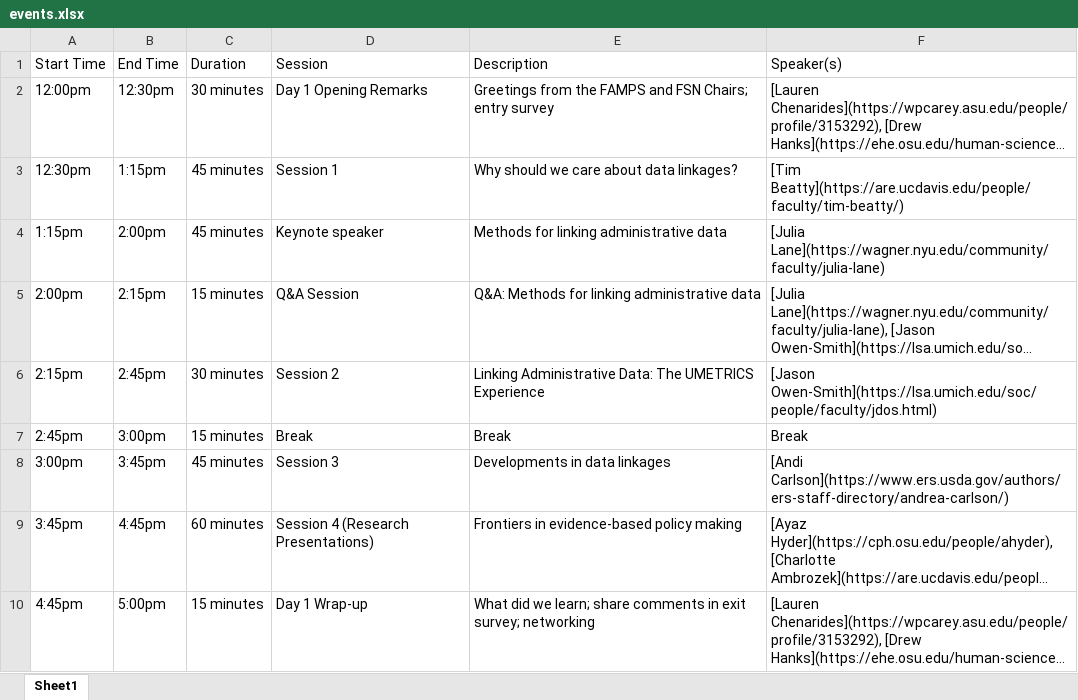
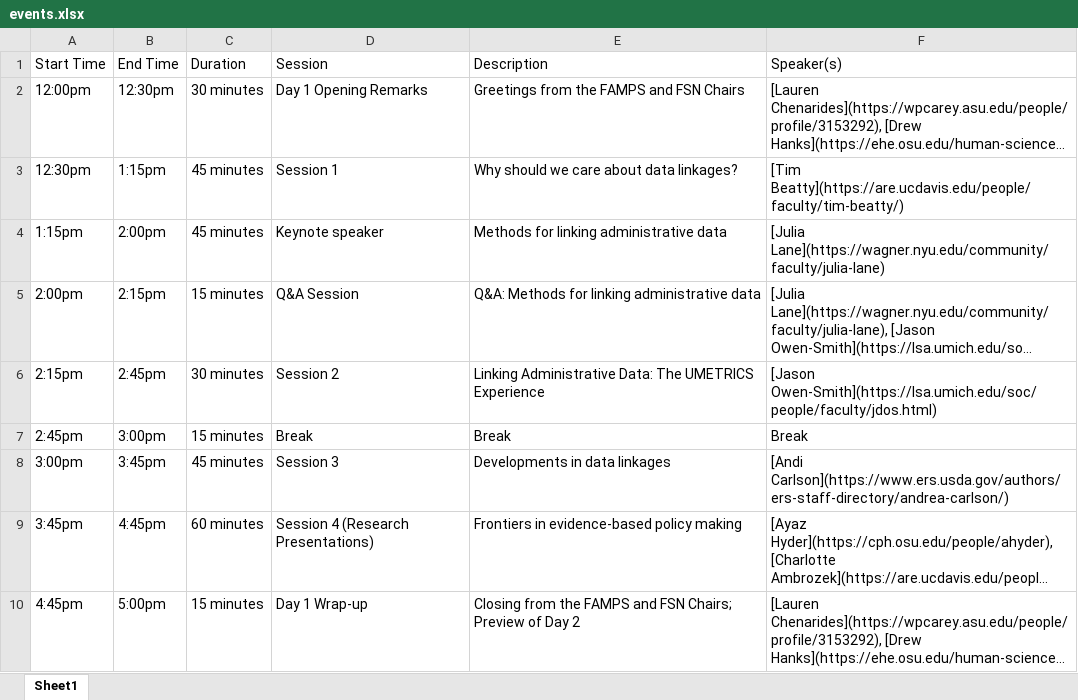
Before and after one commit to rahman108/difa, an Excel workbook: events.xlsx, sheet Sheet1, drawn as a sheet; long unchanged cells end in …; values as stored, in another font and other column widths than the file's, no borders; the diff names each change by its address in the sheet, - before the commit and + after, or states it on an @@ line.

```diff
--- a/events.xlsx (sheet Sheet1)
+++ b/events.xlsx (sheet Sheet1)
-E2 (Description): …and FSN Chairs; entry survey
+E2 (Description): …and FSN Chairs
-E10 (Description): What did we learn; share comments in exit survey; networking
+E10 (Description): Closing from the FAMPS and FSN Chairs; Preview of Day 2
```
Also changed, not shown: events2.xlsx, 11 other files.
